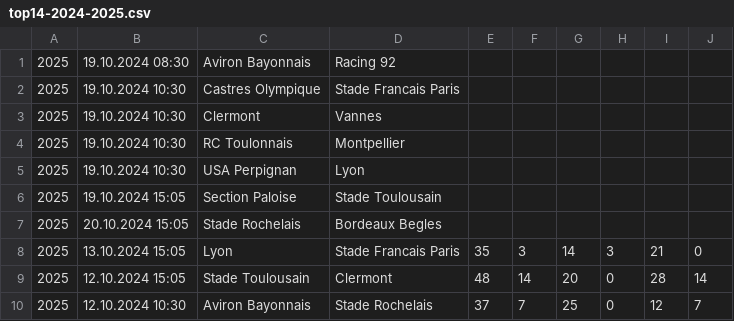
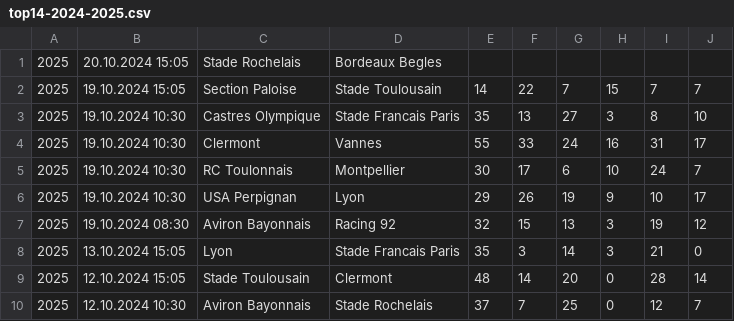
Before and after one commit to octonion/rugby, a CSV file: club/csv/top14-2024-2025.csv, drawn as a sheet; only a part is shown; removed rows and columns are numbered as before the commit, all else as after; the diff names each change by its address in the sheet, - before the commit and + after, or states it on an @@ line.

```diff
--- a/club/csv/top14-2024-2025.csv
+++ b/club/csv/top14-2024-2025.csv
-row 1: 2025 | 19.10.2024 08:30 | Aviron Bayonnais | Racing 92
-row 2: 2025 | 19.10.2024 10:30 | Castres Olympique | Stade Francais Paris
-row 3: 2025 | 19.10.2024 10:30 | Clermont | Vannes
-row 4: 2025 | 19.10.2024 10:30 | RC Toulonnais | Montpellier
-row 5: 2025 | 19.10.2024 10:30 | USA Perpignan | Lyon
-row 6: 2025 | 19.10.2024 15:05 | Section Paloise | Stade Toulousain
+row 2: 2025 | 19.10.2024 15:05 | Section Paloise | Stade Toulousain | 14 | 22 | 7 | 15 | 7 | 7
+row 3: 2025 | 19.10.2024 10:30 | Castres Olympique | Stade Francais Paris | 35 | 13 | 27 | 3 | 8 | 10
+row 4: 2025 | 19.10.2024 10:30 | Clermont | Vannes | 55 | 33 | 24 | 16 | 31 | 17
+row 5: 2025 | 19.10.2024 10:30 | RC Toulonnais | Montpellier | 30 | 17 | 6 | 10 | 24 | 7
+row 6: 2025 | 19.10.2024 10:30 | USA Perpignan | Lyon | 29 | 26 | 19 | 9 | 10 | 17
+row 7: 2025 | 19.10.2024 08:30 | Aviron Bayonnais | Racing 92 | 32 | 15 | 13 | 3 | 19 | 12
```
Also changed, not shown: club/csv/premiership-2024-2025.csv, club/csv/urc-2024-2025.csv, 5 other files.
